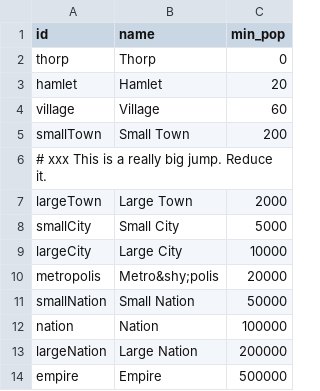
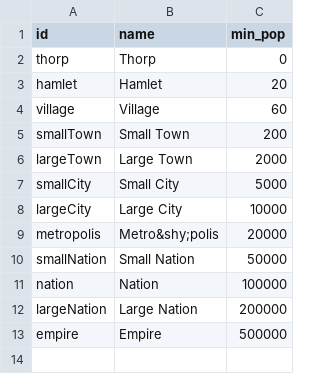
Before and after one commit to denormative/vue-civclicker-src, a CSV file: src/csv/civSizes.csv, drawn as a sheet; the diff names each change by its address in the sheet, - before the commit and + after, or states it on an @@ line.

Commit message:
civSizes to vuex

```diff
--- a/src/csv/civSizes.csv
+++ b/src/csv/civSizes.csv
-row 6: # xxx This is a really big jump. Reduce it.
```
Also changed, not shown: 8 other files.
